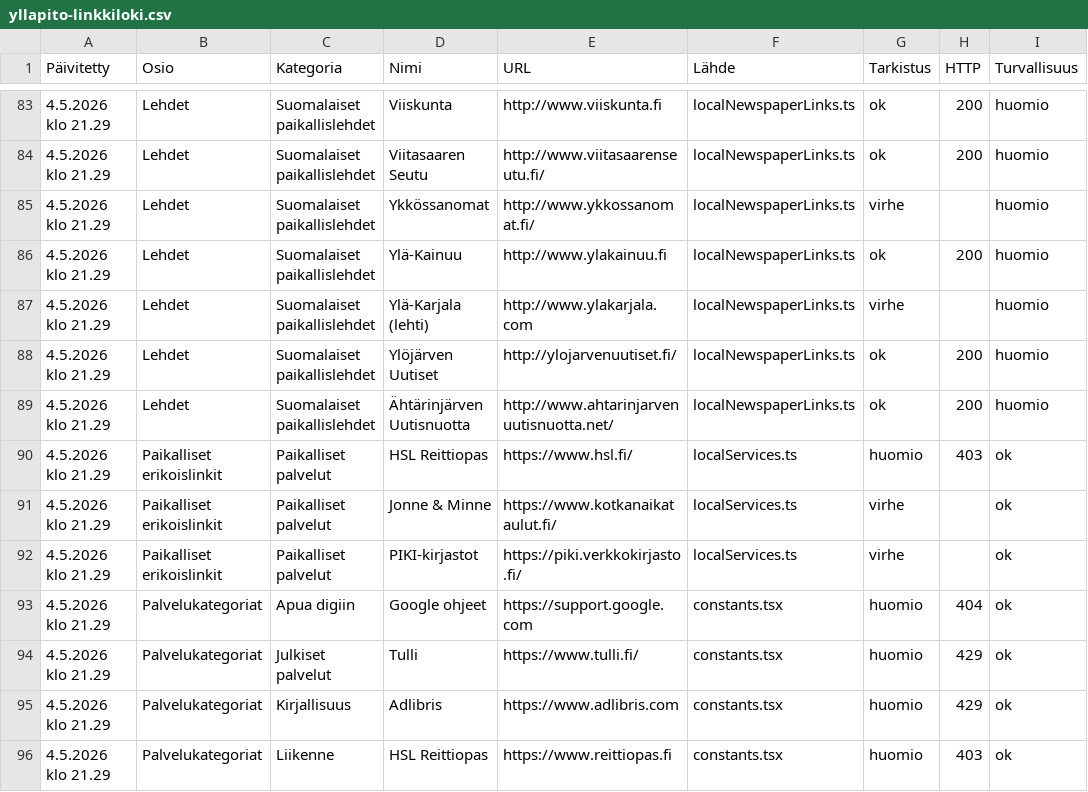
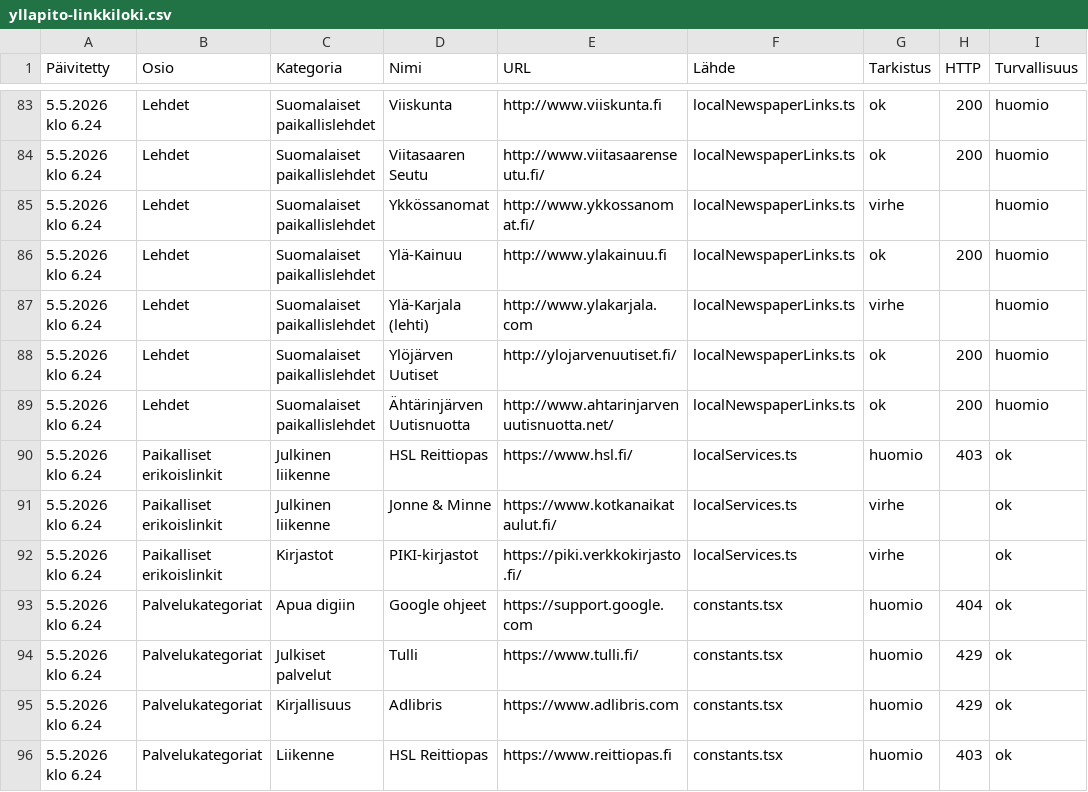
Before and after one commit to Eerotuomenoksa/Aloitussivu, a CSV file: docs/yllapito-linkkiloki.csv, drawn as a sheet; only a part is shown, gaps mark what is left out; the diff covers the shown part only; the diff names each change by its address in the sheet, - before the commit and + after, or states it on an @@ line.

```diff
--- a/docs/yllapito-linkkiloki.csv
+++ b/docs/yllapito-linkkiloki.csv
-A83:A96 (Päivitetty): 4.5.2026 klo 21.29
+A83:A96 (Päivitetty): 5.5.2026 klo 6.24
-C90:C91 (Kategoria): Paikalliset palvelut
+C90:C91 (Kategoria): Julkinen liikenne
-C92 (Kategoria): Paikalliset palvelut
+C92 (Kategoria): Kirjastot
```
Also changed, not shown: 153 edited cells elsewhere in this file, docs/linkit.csv, 21 other files.
